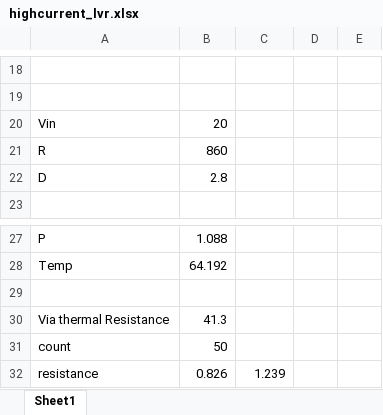
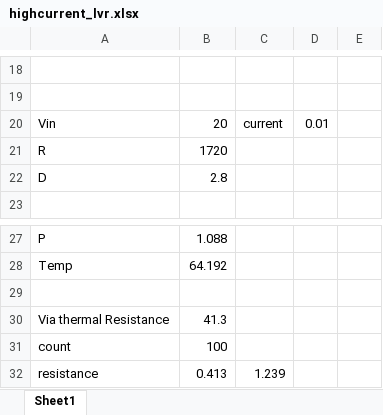
Before and after one commit to jumper385/high_power_lvr, an Excel workbook: highcurrent_lvr.xlsx, sheet Sheet1, drawn as a sheet; only a part is shown, gaps mark what is left out; values as stored, in another font and other column widths than the file's, no borders; the diff names each change by its address in the sheet, - before the commit and + after, or states it on an @@ line.

```diff
--- a/highcurrent_lvr.xlsx (sheet Sheet1)
+++ b/highcurrent_lvr.xlsx (sheet Sheet1)
-C20: (empty)
+C20: current
-D20: (empty)
+D20: 0.01
-B21: 860
+B21: 1720
-B31: 50
+B31: 100
-B32: 0.826
+B32: 0.413
```
Also changed, not shown: 23 other files.
